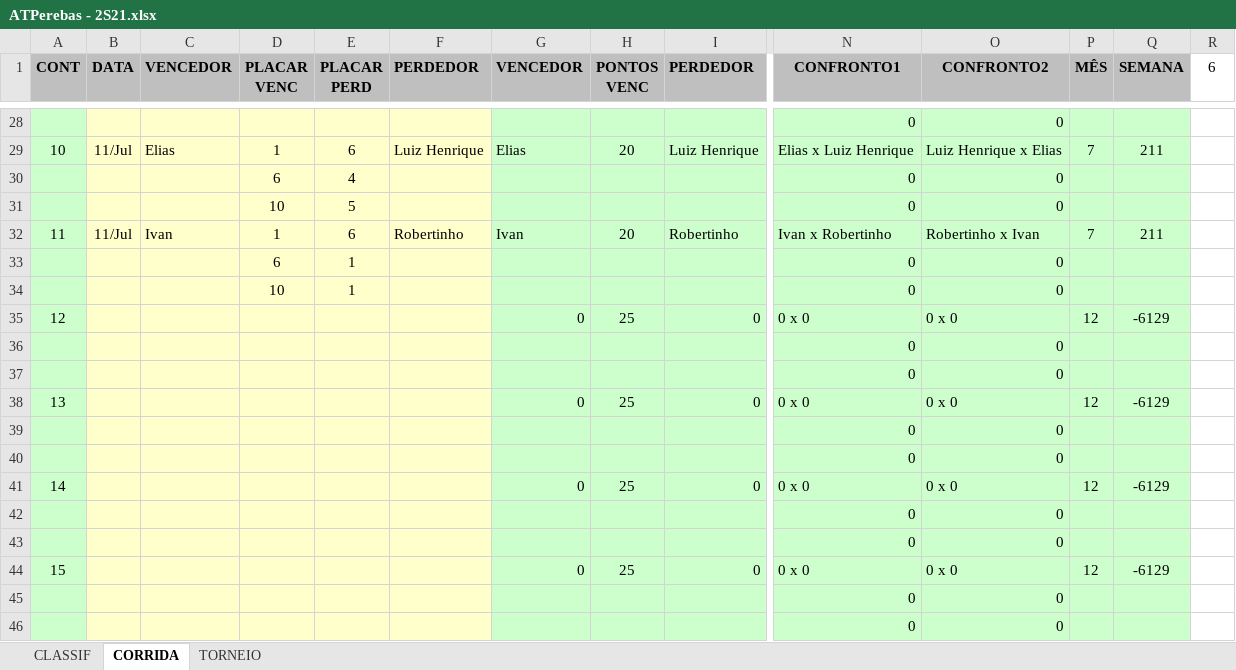
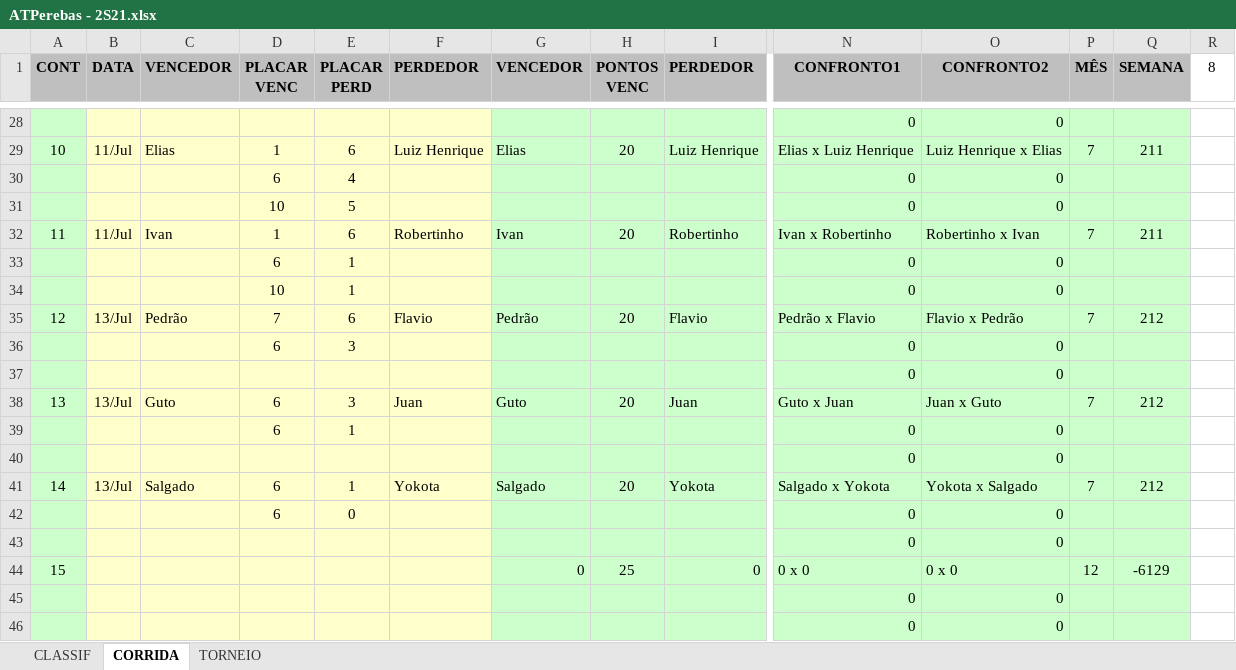
Before and after one commit to juanper/ATPerebas, an Excel workbook: ATPerebas - 2S21.xlsx, sheet CORRIDA, drawn as a sheet; only a part is shown, gaps mark what is left out; values as stored, in another font and other column widths than the file's, no borders; charts and pictures not drawn; removed rows and columns are numbered as before the commit, all else as after; rows hold the shown columns only; the diff names each change by its address in the sheet, - before the commit and + after, or states it on an @@ line.

```diff
--- a/ATPerebas - 2S21.xlsx (sheet CORRIDA)
+++ b/ATPerebas - 2S21.xlsx (sheet CORRIDA)
-R1: 6
+R1: 8
-row 35: 12 |  |  |  |  |  | 0 | 25 | 0 | 0 x 0 | 0 x 0 | 12 | -6129
+row 35: 12 | 13/Jul | Pedrão | 7 | 6 | Flavio | Pedrão | 20 | Flavio | Pedrão x Flavio | Flavio x Pedrão | 7 | 212
+row 36:  |  |  | 6 | 3 |  |  |  |  | 0 | 0
+row 38: 13 | 13/Jul | Guto | 6 | 3 | Juan | Guto | 20 | Juan | Guto x Juan | Juan x Guto | 7 | 212
+row 39:  |  |  | 6 | 1 |  |  |  |  | 0 | 0
-row 38: 13 |  |  |  |  |  | 0 | 25 | 0 | 0 x 0 | 0 x 0 | 12 | -6129
-row 39:  |  |  |  |  |  |  |  |  | 0 | 0
-row 40:  |  |  |  |  |  |  |  |  | 0 | 0
-row 41: 14 |  |  |  |  |  | 0 | 25 | 0 | 0 x 0 | 0 x 0 | 12 | -6129
+row 41: 14 | 13/Jul | Salgado | 6 | 1 | Yokota | Salgado | 20 | Yokota | Salgado x Yokota | Yokota x Salgado | 7 | 212
-D42 (PLACAR VENC): (empty)
+D42 (PLACAR VENC): 6
-E42 (PLACAR PERD): (empty)
+E42 (PLACAR PERD): 0
```
Also changed, not shown: sheet CLASSIF, charts or pictures, 3 other files.
